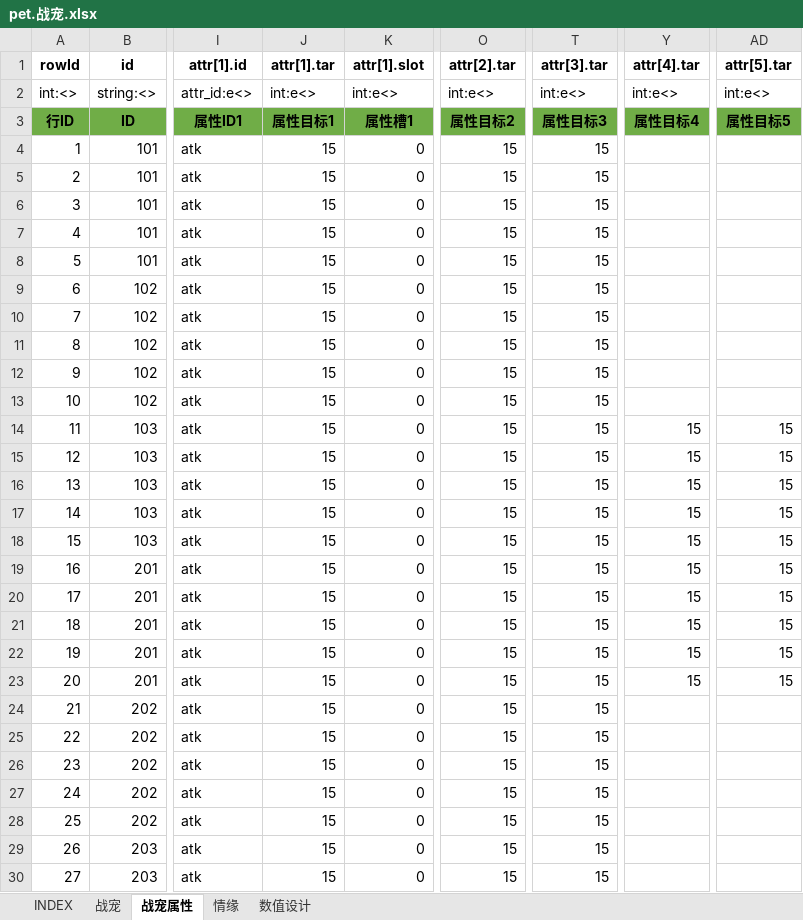
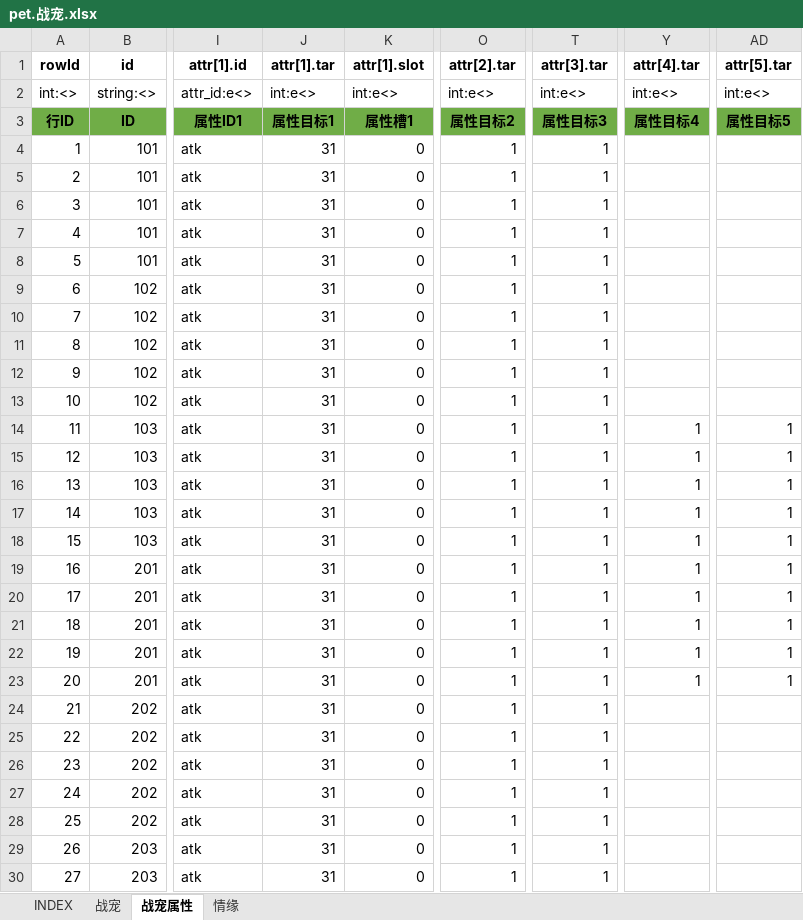
Before and after one commit to hataksumo/UIDesigner, an Excel workbook: Excel/pet.战宠.xlsx, sheet 战宠属性, drawn as a sheet; only a part is shown, gaps mark what is left out; values as stored, in another font and other column widths than the file's, no borders; the diff covers the shown part only; the diff names each change by its address in the sheet, - before the commit and + after, or states it on an @@ line.

```diff
--- a/Excel/pet.战宠.xlsx (sheet 战宠属性)
+++ b/Excel/pet.战宠.xlsx (sheet 战宠属性)
-sheet tab: 数值设计
-J4:J30 (attr[1].tar): 15
+J4:J30 (attr[1].tar): 31
-O4:O30 (attr[2].tar): 15
+O4:O30 (attr[2].tar): 1
-T4:T30 (attr[3].tar): 15
+T4:T30 (attr[3].tar): 1
-Y14:Y23 (attr[4].tar): 15
+Y14:Y23 (attr[4].tar): 1
-AD14:AD23 (attr[5].tar): 15
+AD14:AD23 (attr[5].tar): 1
```
Also changed, not shown: 164 edited cells elsewhere in this sheet, sheet 情缘, Excel/attr.属性.xlsx, Excel/commodity.商品.xlsx, 3 other files.
